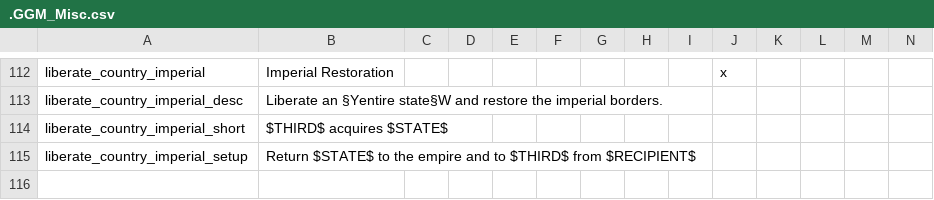
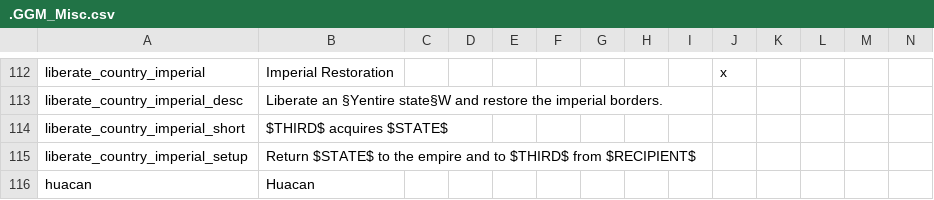
Before and after one commit to The-Question-Asker/MAW2, a CSV file: MAW2/localisation/.GGM_Misc.csv, drawn as a sheet; only a part is shown, gaps mark what is left out; the diff names each change by its address in the sheet, - before the commit and + after, or states it on an @@ line.

```diff
--- a/MAW2/localisation/.GGM_Misc.csv
+++ b/MAW2/localisation/.GGM_Misc.csv
+row 116: huacan | Huacan
```
Also changed, not shown: 17 other files.
